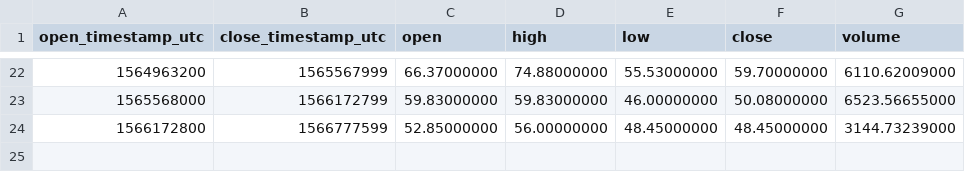
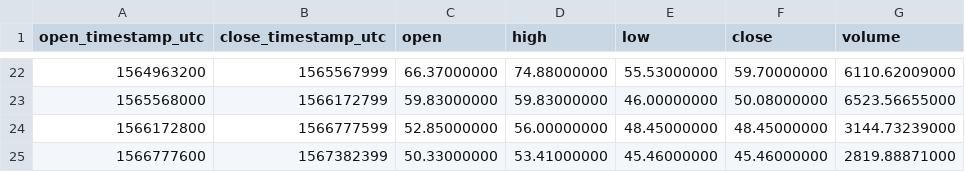
Before and after one commit to cryptobigbro/binance-ZECUSDC, a CSV file: binance-ZECUSDC-1w.csv, drawn as a sheet; only a part is shown, gaps mark what is left out; the diff names each change by its address in the sheet, - before the commit and + after, or states it on an @@ line.

```diff
--- a/binance-ZECUSDC-1w.csv
+++ b/binance-ZECUSDC-1w.csv
+row 25: 1566777600 | 1567382399 | 50.33000000 | 53.41000000 | 45.46000000 | 45.46000000 | 2819.88871000
```
Also changed, not shown: binance-ZECUSDC-1d.csv, binance-ZECUSDC-1h.csv.
